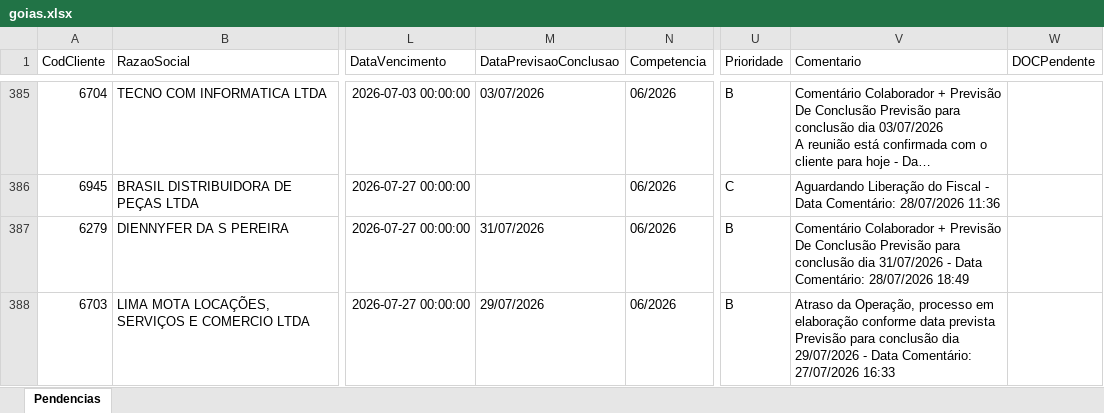
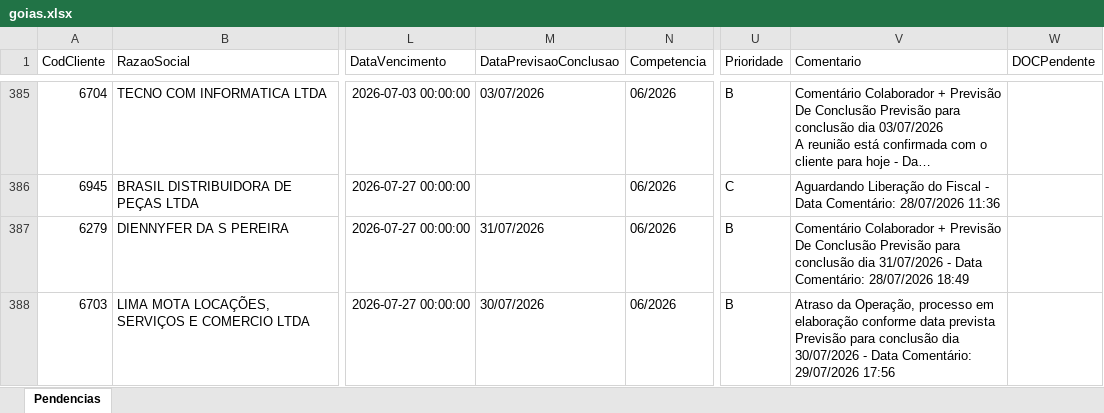
Before and after one commit to willianemanoel/Portal-das-tarefas-teste-, an Excel workbook: dados/base/goias.xlsx, sheet Pendencias, drawn as a sheet; only a part is shown, gaps mark what is left out; long unchanged cells end in …; values as stored, in another font and other column widths than the file's, no borders; the diff covers the shown part only; the diff names each change by its address in the sheet, - before the commit and + after, or states it on an @@ line.

```diff
--- a/dados/base/goias.xlsx (sheet Pendencias)
+++ b/dados/base/goias.xlsx (sheet Pendencias)
-M388 (DataPrevisaoConclusao): 29/07/2026
+M388 (DataPrevisaoConclusao): 30/07/2026
-V388 (Comentario): …conclusão dia 29/07/2026 - Data Comentário: 27/07/2026 16:33
+V388 (Comentario): …conclusão dia 30/07/2026 - Data Comentário: 29/07/2026 17:56
```
Also changed, not shown: 2 added rows, 2 removed rows and 2 edited cells elsewhere in this sheet, dados/base/santos.xlsx, 1 other file.
